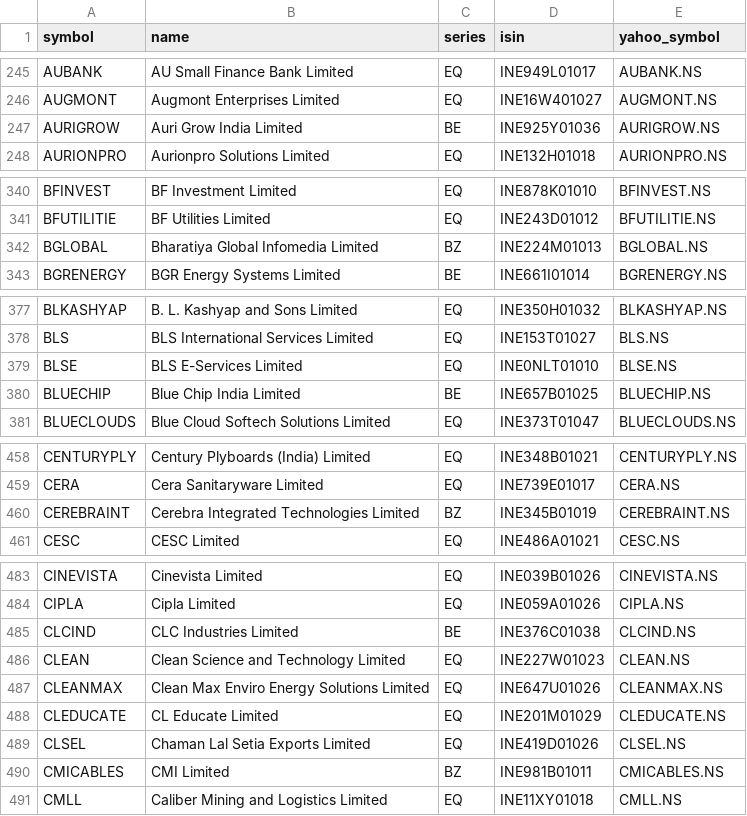
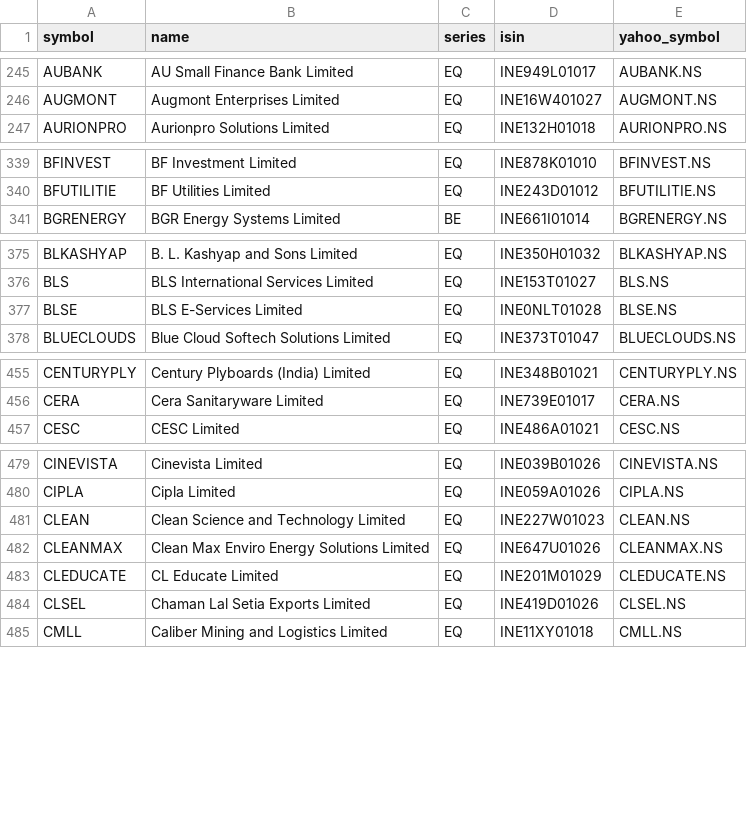
Before and after one commit to rakeshnagapuri99-coder/nse-smart-market-dashboard, a CSV file: data/nse_universe.csv, drawn as a sheet; only a part is shown, gaps mark what is left out; the diff covers the shown part only.

```diff
--- a/data/nse_universe.csv
+++ b/data/nse_universe.csv
@@ -246,3 +246,2 @@ AUBANK,AU Small Finance Bank Limited,EQ,INE949L01017,AUBANK.NS
 AUGMONT,Augmont Enterprises Limited,EQ,INE16W401027,AUGMONT.NS
-AURIGROW,Auri Grow India Limited,BE,INE925Y01036,AURIGROW.NS
 AURIONPRO,Aurionpro Solutions Limited,EQ,INE132H01018,AURIONPRO.NS
@@ -341,3 +340,2 @@ BFINVEST,BF Investment Limited,EQ,INE878K01010,BFINVEST.NS
 BFUTILITIE,BF Utilities Limited,EQ,INE243D01012,BFUTILITIE.NS
-BGLOBAL,Bharatiya Global Infomedia Limited,BZ,INE224M01013,BGLOBAL.NS
 BGRENERGY,BGR Energy Systems Limited,BE,INE661I01014,BGRENERGY.NS
@@ -378,4 +376,3 @@ BLKASHYAP,B. L. Kashyap and Sons Limited,EQ,INE350H01032,BLKASHYAP.NS
 BLS,BLS International Services Limited,EQ,INE153T01027,BLS.NS
-BLSE,BLS E-Services Limited,EQ,INE0NLT01010,BLSE.NS
-BLUECHIP,Blue Chip India Limited,BE,INE657B01025,BLUECHIP.NS
+BLSE,BLS E-Services Limited,EQ,INE0NLT01028,BLSE.NS
 BLUECLOUDS,Blue Cloud Softech Solutions Limited,EQ,INE373T01047,BLUECLOUDS.NS
@@ -459,3 +456,2 @@ CENTURYPLY,Century Plyboards (India) Limited,EQ,INE348B01021,CENTURYPLY.NS
 CERA,Cera Sanitaryware Limited,EQ,INE739E01017,CERA.NS
-CEREBRAINT,Cerebra Integrated Technologies Limited,BZ,INE345B01019,CEREBRAINT.NS
 CESC,CESC Limited,EQ,INE486A01021,CESC.NS
@@ -484,3 +480,2 @@ CINEVISTA,Cinevista Limited,EQ,INE039B01026,CINEVISTA.NS
 CIPLA,Cipla Limited,EQ,INE059A01026,CIPLA.NS
-CLCIND,CLC Industries Limited,BE,INE376C01038,CLCIND.NS
 CLEAN,Clean Science and Technology Limited,EQ,INE227W01023,CLEAN.NS
@@ -489,3 +484,2 @@ CLEDUCATE,CL Educate Limited,EQ,INE201M01029,CLEDUCATE.NS
 CLSEL,Chaman Lal Setia Exports Limited,EQ,INE419D01026,CLSEL.NS
-CMICABLES,CMI Limited,BZ,INE981B01011,CMICABLES.NS
 CMLL,Caliber Mining and Logistics Limited,EQ,INE11XY01018,CMLL.NS
```
Also changed, not shown: 2 added rows, 11 removed rows and 5 edited cells elsewhere in this file, output/exports/breakout.csv, output/exports/dma_recovery.csv, 33 other files.
